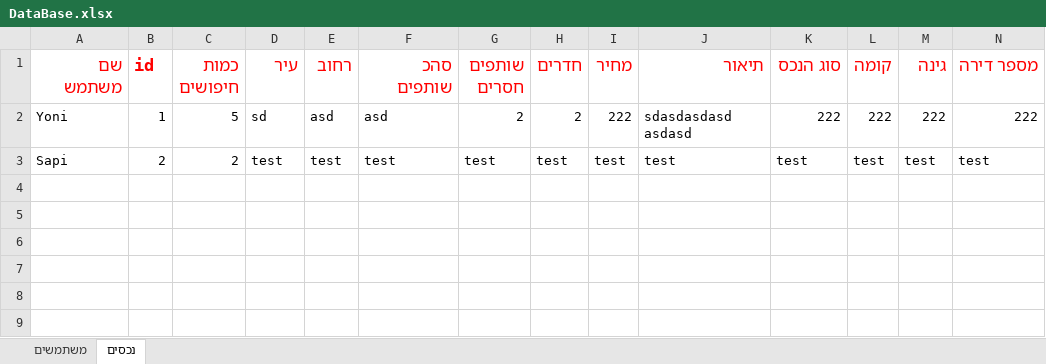
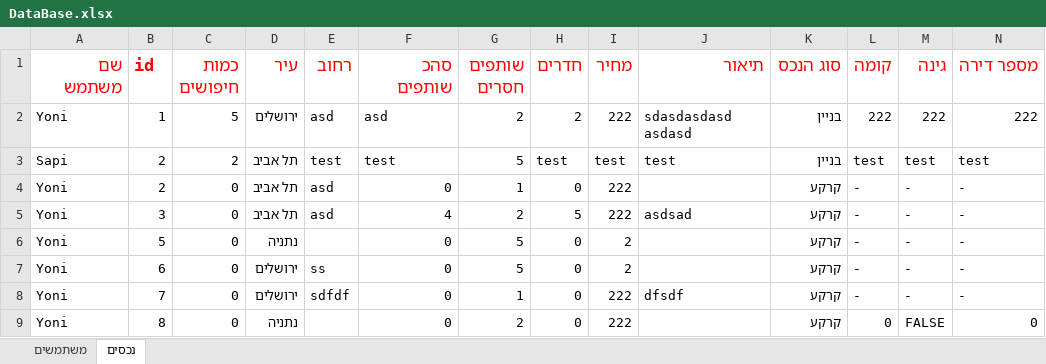
Before and after one commit to yonisho52/ALYS-JavaSwing, an Excel workbook: DataBase.xlsx, sheet נכסים, drawn as a sheet; only a part is shown; values as stored, in another font and other column widths than the file's, no borders; rows hold the shown columns only; the diff names each change by its address in the sheet, - before the commit and + after, or states it on an @@ line.

```diff
--- a/DataBase.xlsx (sheet נכסים)
+++ b/DataBase.xlsx (sheet נכסים)
-D2 (עיר): sd
+D2 (עיר): ירושלים
-K2 (סוג הנכס): 222
+K2 (סוג הנכס): בניין
-D3 (עיר): test
+D3 (עיר): תל אביב
-G3 (שותפים חסרים): test
+G3 (שותפים חסרים): 5
-K3 (סוג הנכס): test
+K3 (סוג הנכס): בניין
+row 4: Yoni | 2 | 0 | תל אביב | asd | 0 | 1 | 0 | 222 |  | קרקע | - | - | -
+row 5: Yoni | 3 | 0 | תל אביב | asd | 4 | 2 | 5 | 222 | asdsad | קרקע | - | - | -
+row 6: Yoni | 5 | 0 | נתניה |  | 0 | 5 | 0 | 2 |  | קרקע | - | - | -
+row 7: Yoni | 6 | 0 | ירושלים | ss | 0 | 5 | 0 | 2 |  | קרקע | - | - | -
+row 8: Yoni | 7 | 0 | ירושלים | sdfdf | 0 | 1 | 0 | 222 | dfsdf | קרקע | - | - | -
+row 9: Yoni | 8 | 0 | נתניה |  | 0 | 2 | 0 | 222 |  | קרקע | 0 | FALSE | 0
```
Also changed, not shown: 23 other files.
